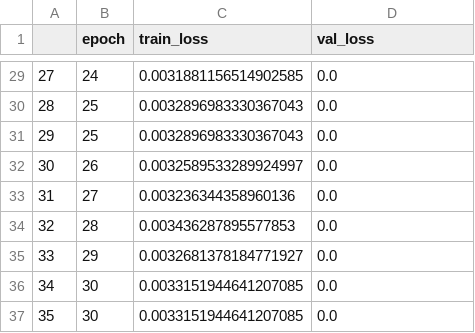
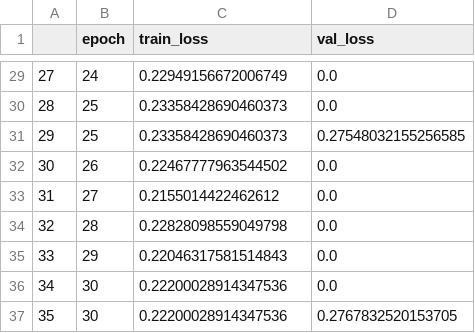
Before and after one commit to nimod7890/Deep-learning-with-pytorch, a CSV file: 3_semantic_segmentation/log_output.csv, drawn as a sheet; only a part is shown, gaps mark what is left out; the diff covers the shown part only.

Commit message:
[3] training

```diff
--- a/3_semantic_segmentation/log_output.csv
+++ b/3_semantic_segmentation/log_output.csv
@@ -29,9 +29,9 @@
-27,24,0.0031881156514902585,0.0
-28,25,0.0032896983330367043,0.0
-29,25,0.0032896983330367043,0.0
-30,26,0.0032589533289924997,0.0
-31,27,0.003236344358960136,0.0
-32,28,0.003436287895577853,0.0
-33,29,0.0032681378184771927,0.0
-34,30,0.0033151944641207085,0.0
-35,30,0.0033151944641207085,0.0
+27,24,0.22949156672006749,0.0
+28,25,0.23358428690460373,0.0
+29,25,0.23358428690460373,0.27548032155256585
+30,26,0.22467777963544502,0.0
+31,27,0.2155014422462612,0.0
+32,28,0.22828098559049798,0.0
+33,29,0.22046317581514843,0.0
+34,30,0.22200028914347536,0.0
+35,30,0.22200028914347536,0.2767832520153705
```
Also changed, not shown: 31 edited cells elsewhere in this file, 3 other files.
